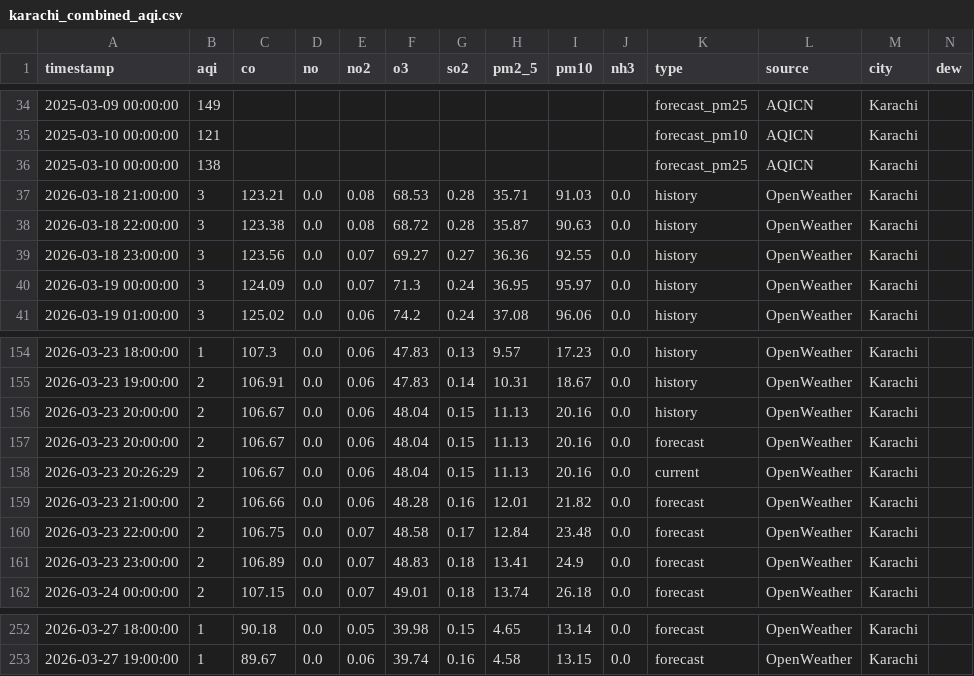
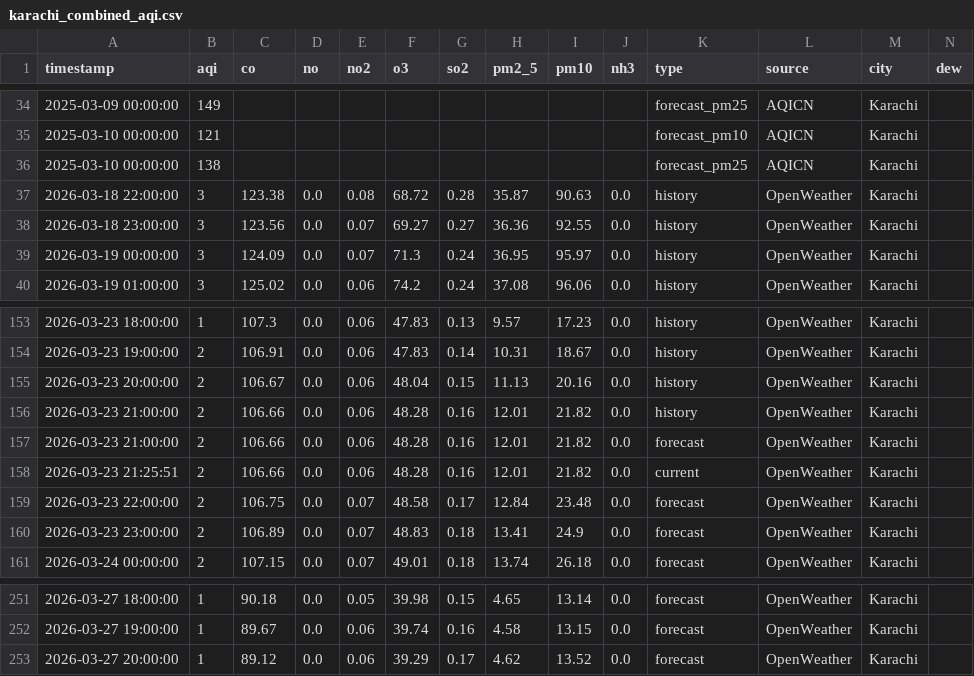
Before and after one commit to Javeria-Motiwala/AQI, a CSV file: data/karachi_combined_aqi.csv, drawn as a sheet; only a part is shown, gaps mark what is left out; removed rows and columns are numbered as before the commit, all else as after; rows hold the shown columns only; the diff names each change by its address in the sheet, - before the commit and + after, or states it on an @@ line.

```diff
--- a/data/karachi_combined_aqi.csv
+++ b/data/karachi_combined_aqi.csv
-row 37: 2026-03-18 21:00:00 | 3 | 123.21 | 0.0 | 0.08 | 68.53 | 0.28 | 35.71 | 91.03 | 0.0 | history | OpenWeather | Karachi
-A156 (timestamp): 2026-03-23 20:00:00
+A156 (timestamp): 2026-03-23 21:00:00
-C156 (co): 106.67
+C156 (co): 106.66
-F156 (o3): 48.04
+F156 (o3): 48.28
-G156 (so2): 0.15
+G156 (so2): 0.16
-H156 (pm2_5): 11.13
+H156 (pm2_5): 12.01
-I156 (pm10): 20.16
+I156 (pm10): 21.82
-K156 (type): forecast
+K156 (type): history
-row 158: 2026-03-23 20:26:29 | 2 | 106.67 | 0.0 | 0.06 | 48.04 | 0.15 | 11.13 | 20.16 | 0.0 | current | OpenWeather | Karachi
+row 158: 2026-03-23 21:25:51 | 2 | 106.66 | 0.0 | 0.06 | 48.28 | 0.16 | 12.01 | 21.82 | 0.0 | current | OpenWeather | Karachi
+row 253: 2026-03-27 20:00:00 | 1 | 89.12 | 0.0 | 0.06 | 39.29 | 0.17 | 4.62 | 13.52 | 0.0 | forecast | OpenWeather | Karachi
```
Also changed, not shown: data/islamabad_combined_aqi.csv, data/lahore_combined_aqi.csv, 1 other file.
